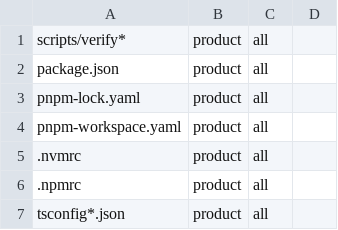
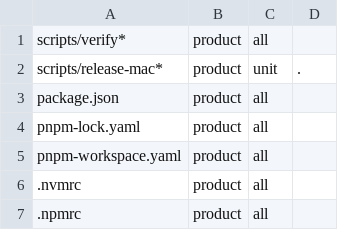
Before and after one commit to dhyegocalota/todz, a TSV file: scripts/verify-gates.tsv, drawn as a sheet; only a part is shown; the shorter side is filled out with more unchanged rows; the diff names each change by its address in the sheet, - before the commit and + after, or states it on an @@ line.

```diff
--- a/scripts/verify-gates.tsv
+++ b/scripts/verify-gates.tsv
+row 2: scripts/release-mac* | product | unit | .
```
Also changed, not shown: 3 other files.
